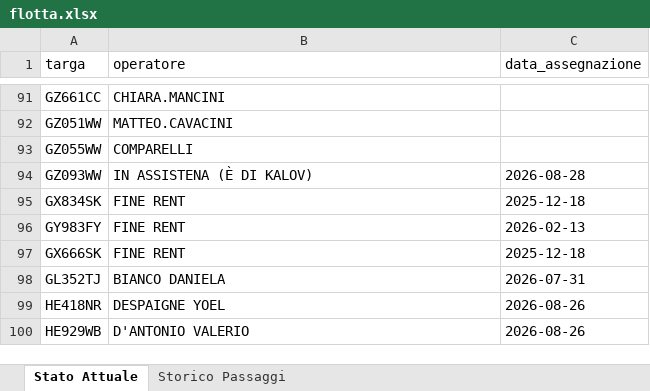
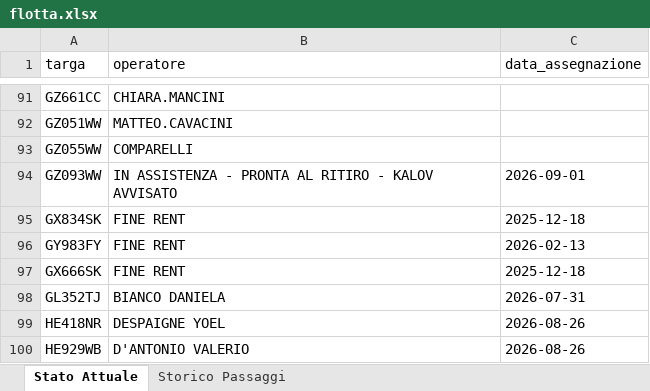
Before and after one commit to messinesetsrm-cell/db_auto, an Excel workbook: flotta.xlsx, sheet Stato Attuale, drawn as a sheet; only a part is shown, gaps mark what is left out; values as stored, in another font and other column widths than the file's, no borders; the diff names each change by its address in the sheet, - before the commit and + after, or states it on an @@ line.

```diff
--- a/flotta.xlsx (sheet Stato Attuale)
+++ b/flotta.xlsx (sheet Stato Attuale)
-B94 (operatore): IN ASSISTENA (È DI KALOV)
+B94 (operatore): IN ASSISTENZA - PRONTA AL RITIRO - KALOV AVVISATO
-C94 (data_assegnazione): 2026-08-28
+C94 (data_assegnazione): 2026-09-01
```
Also changed, not shown: sheet Storico Passaggi.
